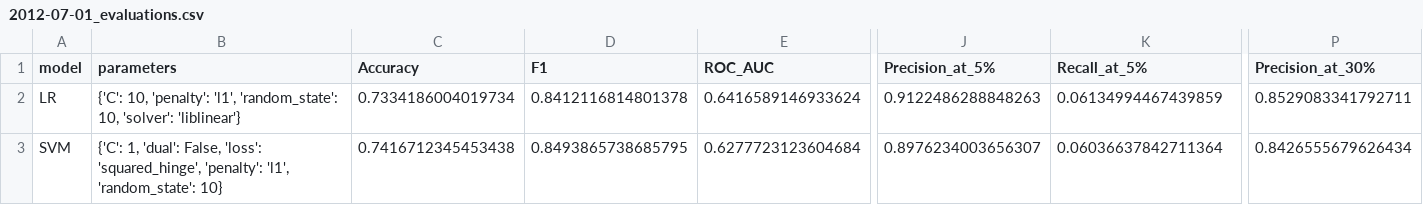
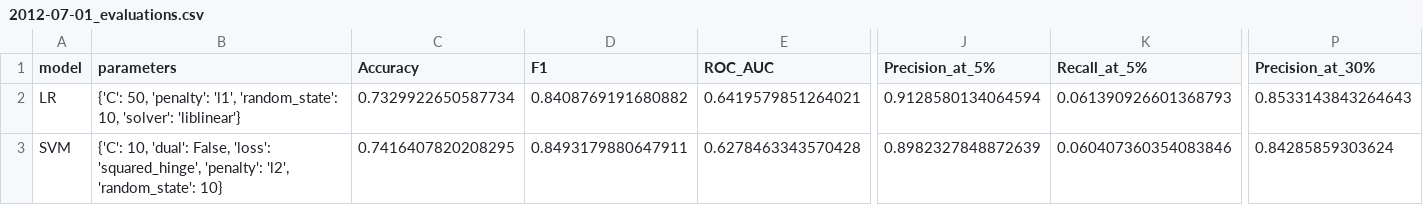
Before and after one commit to capp-machine-learning/DonorsChoose-machine-learning, a CSV file: evaluations/2012-07-01_evaluations.csv, drawn as a sheet; only a part is shown, gaps mark what is left out; the diff covers the shown part only; the diff names each change by its address in the sheet, - before the commit and + after, or states it on an @@ line.

```diff
--- a/evaluations/2012-07-01_evaluations.csv
+++ b/evaluations/2012-07-01_evaluations.csv
-B2 (parameters): {'C': 10, 'penalty': 'l1',…
+B2 (parameters): {'C': 50, 'penalty': 'l1',…
-C2 (Accuracy): 0.7334186004019734
+C2 (Accuracy): 0.7329922650587734
-D2 (F1): 0.8412116814801378
+D2 (F1): 0.8408769191680882
-E2 (ROC_AUC): 0.6416589146933624
+E2 (ROC_AUC): 0.6419579851264021
-J2 (Precision_at_5%): 0.9122486288848263
+J2 (Precision_at_5%): 0.9128580134064594
-K2 (Recall_at_5%): 0.06134994467439859
+K2 (Recall_at_5%): 0.061390926601368793
-P2 (Precision_at_30%): 0.8529083341792711
+P2 (Precision_at_30%): 0.8533143843264643
-B3 (parameters): {'C': 1, 'dual': False, 'loss': 'squared_hinge', 'penalty': 'l1', 'random_state': 10}
+B3 (parameters): {'C': 10, 'dual': False, 'loss': 'squared_hinge', 'penalty': 'l2', 'random_state': 10}
-C3 (Accuracy): 0.7416712345453438
+C3 (Accuracy): 0.7416407820208295
-D3 (F1): 0.8493865738685795
+D3 (F1): 0.8493179880647911
-E3 (ROC_AUC): 0.6277723123604684
+E3 (ROC_AUC): 0.6278463343570428
-J3 (Precision_at_5%): 0.8976234003656307
+J3 (Precision_at_5%): 0.8982327848872639
-K3 (Recall_at_5%): 0.06036637842711364
+K3 (Recall_at_5%): 0.060407360354083846
-P3 (Precision_at_30%): 0.8426555679626434
+P3 (Precision_at_30%): 0.84285859303624
```
Also changed, not shown: 66 edited cells elsewhere in this file, 4 other files.
